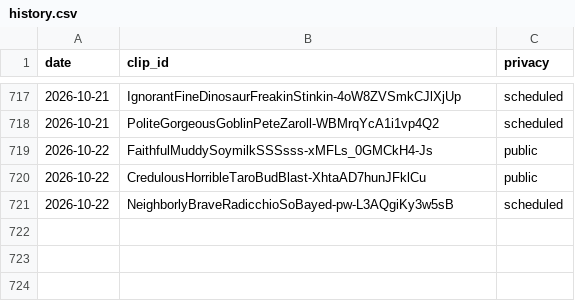
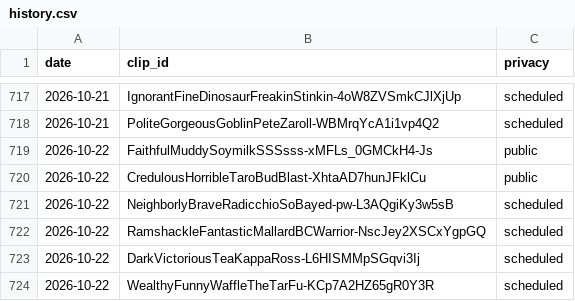
Before and after one commit to chat94534-oss/clip-autoposter, a CSV file: logs/history.csv, drawn as a sheet; only a part is shown, gaps mark what is left out; the diff names each change by its address in the sheet, - before the commit and + after, or states it on an @@ line.

```diff
--- a/logs/history.csv
+++ b/logs/history.csv
+row 722: 2026-10-22 | RamshackleFantasticMallardBCWarrior-NscJey2XSCxYgpGQ | scheduled
+row 723: 2026-10-22 | DarkVictoriousTeaKappaRoss-L6HISMMpSGqvi3Ij | scheduled
+row 724: 2026-10-22 | WealthyFunnyWaffleTheTarFu-KCp7A2HZ65gR0Y3R | scheduled
```
Also changed, not shown: 1 other file.
